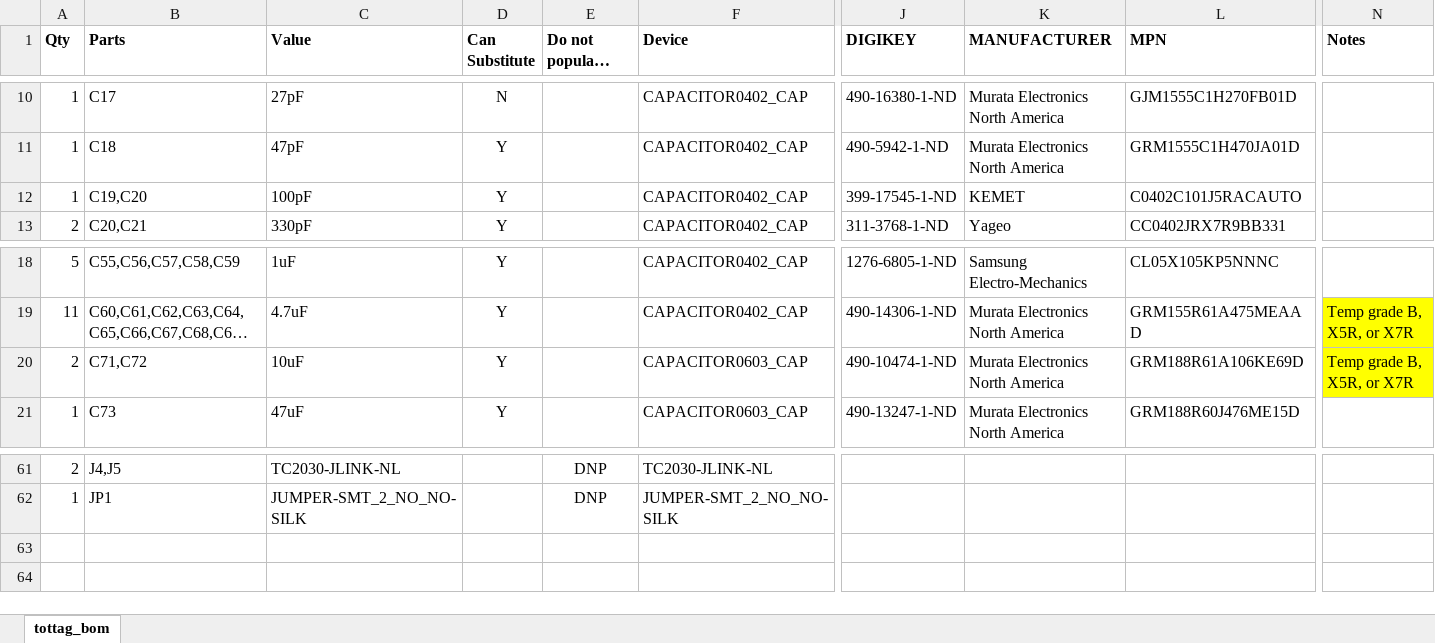
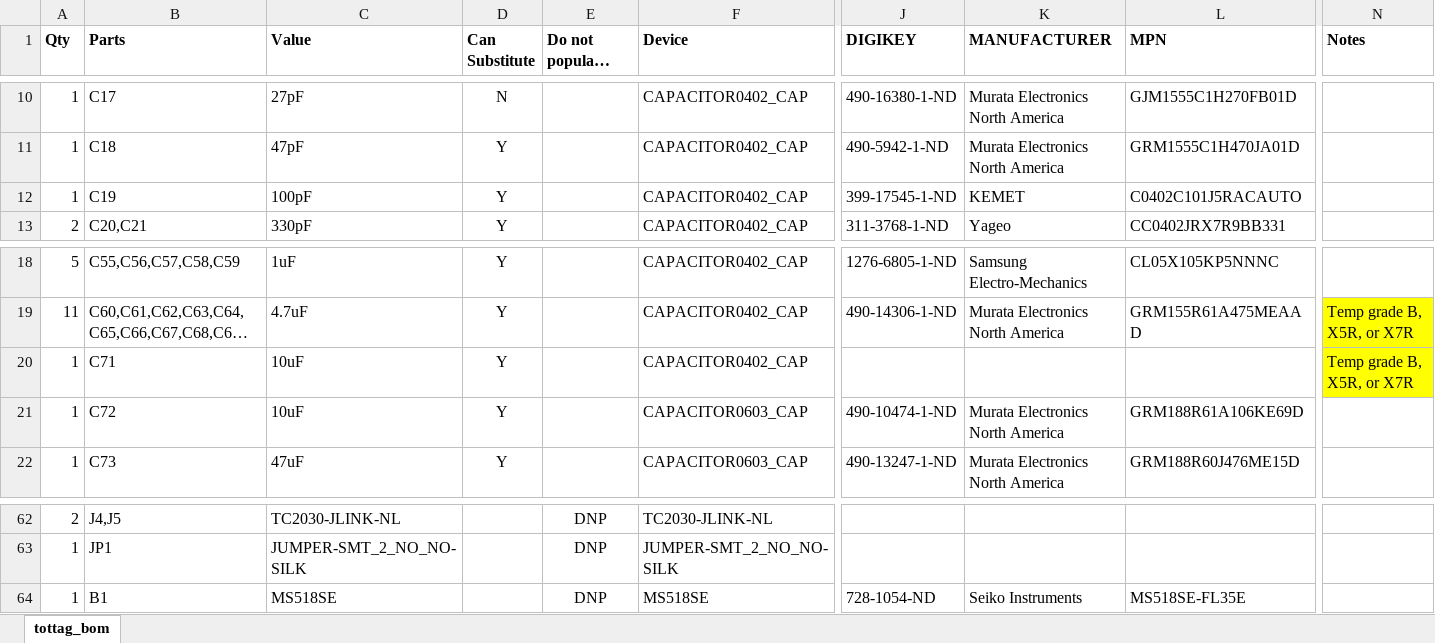
Before and after one commit to lab11/socitrack, an Excel workbook: hardware/tottag/rev_f/tottag_bom.xlsx, sheet tottag_bom, drawn as a sheet; only a part is shown, gaps mark what is left out; long unchanged cells end in …; values as stored, in another font and other column widths than the file's, no borders; conditional formats not drawn; addresses are those after the commit; rows hold the shown columns only; the diff names each change by its address in the sheet, - before the commit and + after, or states it on an @@ line.

Commit message:
rev_f: more BOM fixes
 - Remove duplicate C20 entry
 - Add B1 as DNP entry
 - C71 and C72, while both 10uF, are 0402 and 0603 packages :/

```diff
--- a/hardware/tottag/rev_f/tottag_bom.xlsx (sheet tottag_bom)
+++ b/hardware/tottag/rev_f/tottag_bom.xlsx (sheet tottag_bom)
-B12 (Parts): C19,C20
+B12 (Parts): C19
+row 20: 1 | C71 | 10uF | Y |  | CAPACITOR0402_CAP |  |  |  | Temp grade B, X5R, or X7R
-A21 (Qty): 2
+A21 (Qty): 1
-B21 (Parts): C71,C72
+B21 (Parts): C72
-N21 (Notes): Temp grade B, X5R, or X7R
+N21 (Notes): (empty)
-N21 fill: #FFFF00
+N21 fill: none
+row 64: 1 | B1 | MS518SE |  | DNP | MS518SE | 728-1054-ND | Seiko Instruments | MS518SE-FL35E
```
Also changed, not shown: 2 other files.
